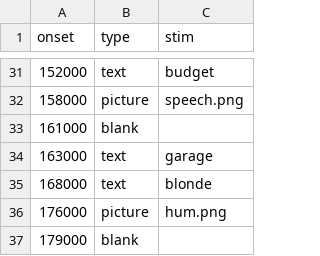
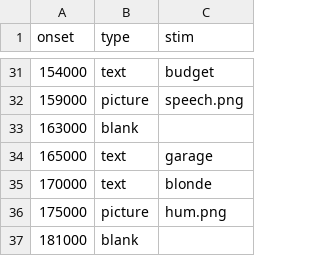
Before and after one commit to avalazem/SWP_Pilot, a CSV file: localizer/speech_categories/sub1_speech.csv, drawn as a sheet; only a part is shown, gaps mark what is left out; the diff covers the shown part only.

```diff
--- a/localizer/speech_categories/sub1_speech.csv
+++ b/localizer/speech_categories/sub1_speech.csv
@@ -31,7 +31,7 @@ onset,type,stim
-152000,text,budget
-158000,picture,speech.png
-161000,blank,
-163000,text,garage
-168000,text,blonde
-176000,picture,hum.png
-179000,blank,
+154000,text,budget
+159000,picture,speech.png
+163000,blank,
+165000,text,garage
+170000,text,blonde
+175000,picture,hum.png
+181000,blank,
```
Also changed, not shown: 2 added rows, 2 removed rows and 16 edited cells elsewhere in this file, localizer/hand_categories/sub1_hand.csv.
